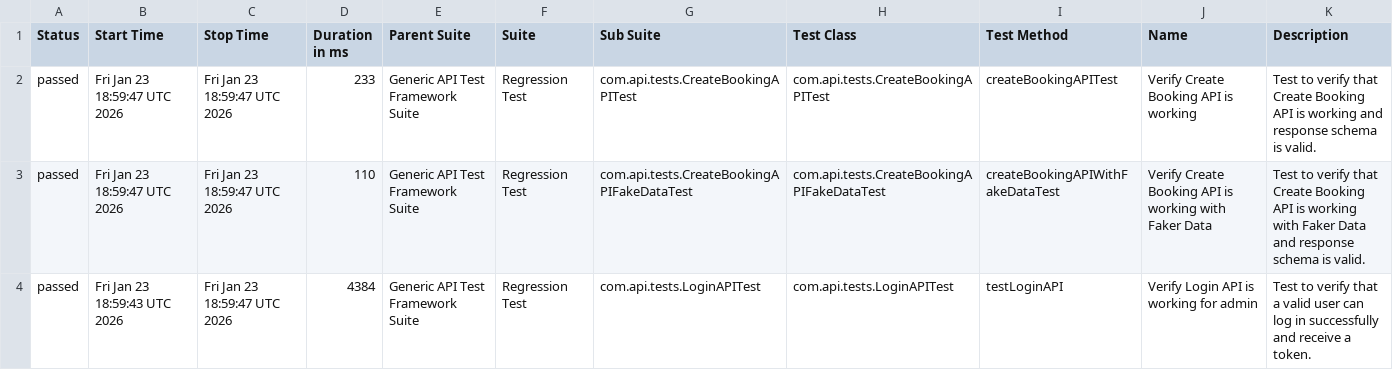
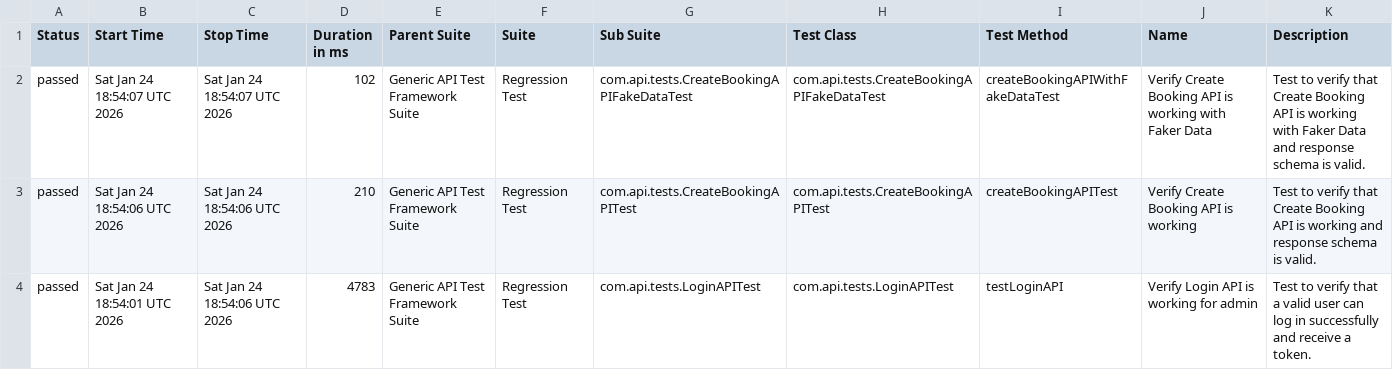
Before and after one commit to bishnu-das1191/generic-api-test-framework, a CSV file: data/suites.csv, drawn as a sheet.

```diff
--- a/data/suites.csv
+++ b/data/suites.csv
@@ -1,4 +1,4 @@
 "Status","Start Time","Stop Time","Duration in ms","Parent Suite","Suite","Sub Suite","Test Class","Test Method","Name","Description"
-"passed","Fri Jan 23 18:59:47 UTC 2026","Fri Jan 23 18:59:47 UTC 2026","233","Generic API Test Framework Suite","Regression Test","com.api.tests.CreateBookingAPITest","com.api.tests.CreateBookingAPITest","createBookingAPITest","Verify Create Booking API is working","Test to verify that Create Booking API is working and response schema is valid."
-"passed","Fri Jan 23 18:59:47 UTC 2026","Fri Jan 23 18:59:47 UTC 2026","110","Generic API Test Framework Suite","Regression Test","com.api.tests.CreateBookingAPIFakeDataTest","com.api.tests.CreateBookingAPIFakeDataTest","createBookingAPIWithFakeDataTest","Verify Create Booking API is working with Faker Data","Test to verify that Create Booking API is working with Faker Data and response schema is valid."
-"passed","Fri Jan 23 18:59:43 UTC 2026","Fri Jan 23 18:59:47 UTC 2026","4384","Generic API Test Framework Suite","Regression Test","com.api.tests.LoginAPITest","com.api.tests.LoginAPITest","testLoginAPI","Verify Login API is working for admin","Test to verify that a valid user can log in successfully and receive a token."
+"passed","Sat Jan 24 18:54:07 UTC 2026","Sat Jan 24 18:54:07 UTC 2026","102","Generic API Test Framework Suite","Regression Test","com.api.tests.CreateBookingAPIFakeDataTest","com.api.tests.CreateBookingAPIFakeDataTest","createBookingAPIWithFakeDataTest","Verify Create Booking API is working with Faker Data","Test to verify that Create Booking API is working with Faker Data and response schema is valid."
+"passed","Sat Jan 24 18:54:06 UTC 2026","Sat Jan 24 18:54:06 UTC 2026","210","Generic API Test Framework Suite","Regression Test","com.api.tests.CreateBookingAPITest","com.api.tests.CreateBookingAPITest","createBookingAPITest","Verify Create Booking API is working","Test to verify that Create Booking API is working and response schema is valid."
+"passed","Sat Jan 24 18:54:01 UTC 2026","Sat Jan 24 18:54:06 UTC 2026","4783","Generic API Test Framework Suite","Regression Test","com.api.tests.LoginAPITest","com.api.tests.LoginAPITest","testLoginAPI","Verify Login API is working for admin","Test to verify that a valid user can log in successfully and receive a token."
```
Also changed, not shown: data/behaviors.csv, 29 other files.
